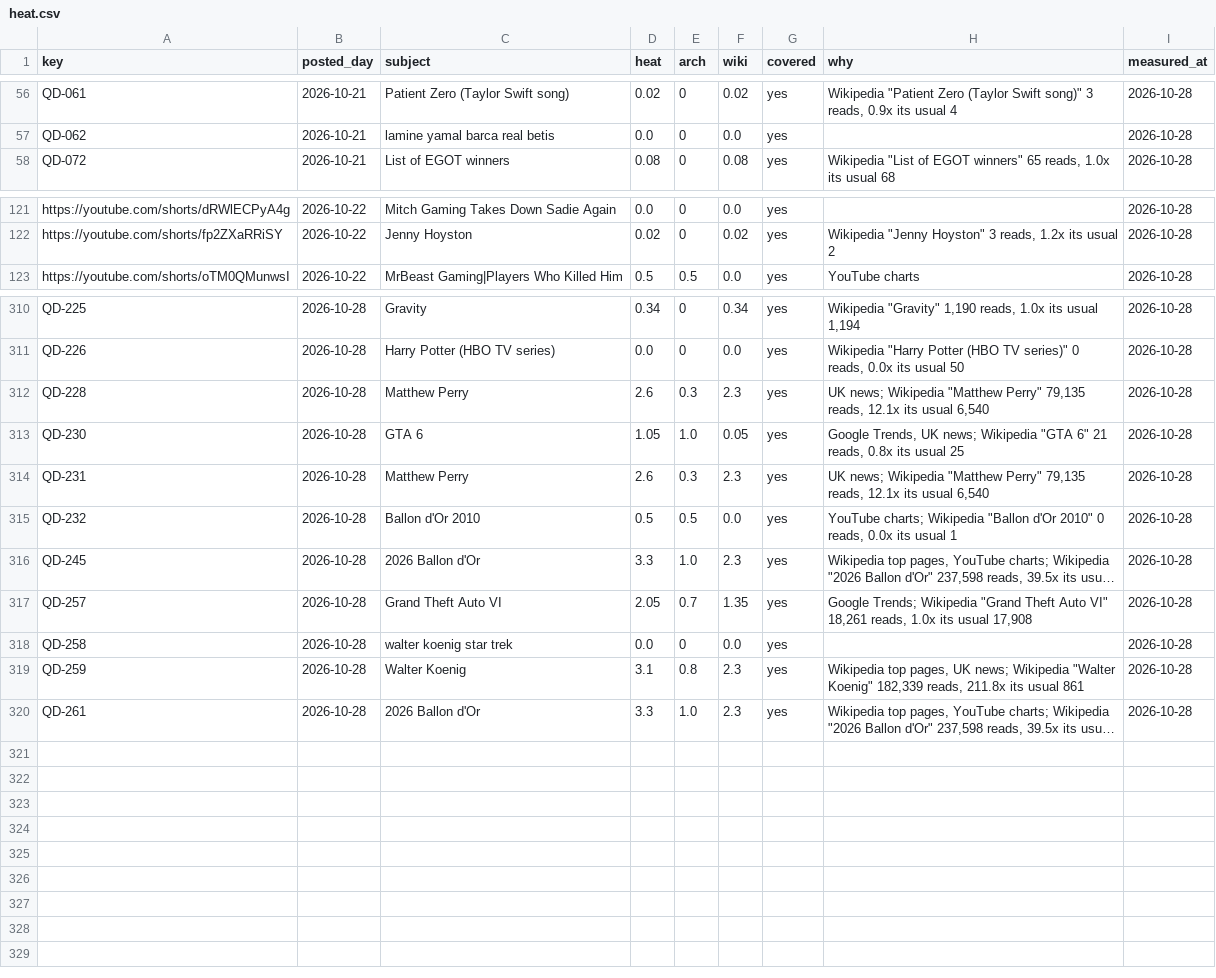
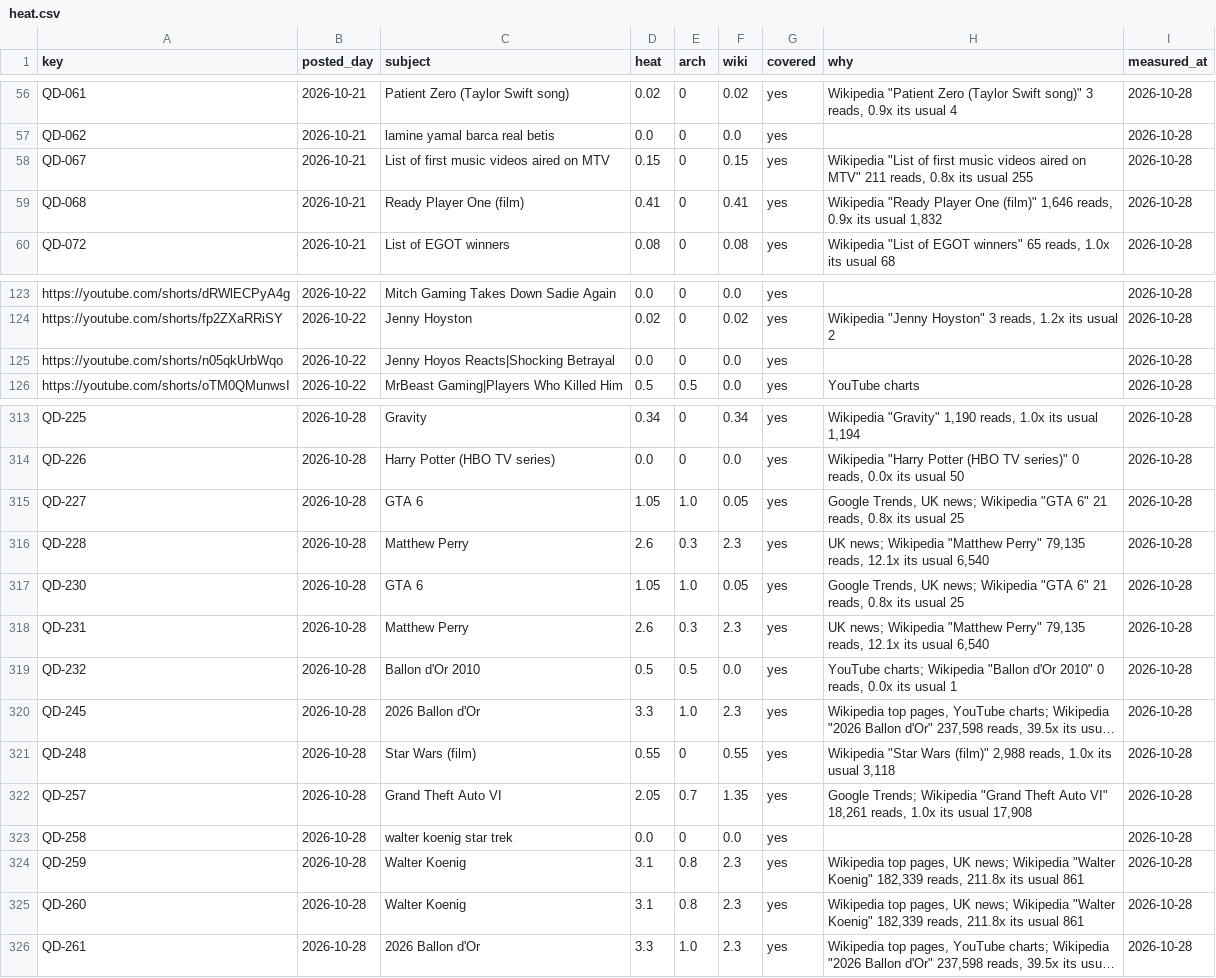
Before and after one commit to quickplay-studio/quickplay-autopilot, a CSV file: analytics/heat.csv, drawn as a sheet; only a part is shown, gaps mark what is left out; long unchanged cells end in …; the diff covers the shown part only; the diff names each change by its address in the sheet, - before the commit and + after, or states it on an @@ line.

```diff
--- a/analytics/heat.csv
+++ b/analytics/heat.csv
+row 58: QD-067 | 2026-10-21 | List of first music videos aired on MTV | 0.15 | 0 | 0.15 | yes | Wikipedia "List of first music videos aired on MTV" 211 reads, 0.8x its usual 255 | 2026-10-28
+row 59: QD-068 | 2026-10-21 | Ready Player One (film) | 0.41 | 0 | 0.41 | yes | Wikipedia "Ready Player One (film)" 1,646 reads, 0.9x its usual 1,832 | 2026-10-28
+row 125: https://youtube.com/shorts/n05qkUrbWqo | 2026-10-22 | Jenny Hoyos Reacts|Shocking Betrayal | 0.0 | 0 | 0.0 | yes |  | 2026-10-28
+row 315: QD-227 | 2026-10-28 | GTA 6 | 1.05 | 1.0 | 0.05 | yes | Google Trends, UK news; Wikipedia "GTA 6" 21 reads, 0.8x its usual 25 | 2026-10-28
+row 321: QD-248 | 2026-10-28 | Star Wars (film) | 0.55 | 0 | 0.55 | yes | Wikipedia "Star Wars (film)" 2,988 reads, 1.0x its usual 3,118 | 2026-10-28
+row 325: QD-260 | 2026-10-28 | Walter Koenig | 3.1 | 0.8 | 2.3 | yes | Wikipedia top pages, UK news; Wikipedia "Walter Koenig" 182,339 reads, 211.8x its usual 861 | 2026-10-28
```
Also changed, not shown: 7 edited cells elsewhere in this file, analytics/channel_drivers.csv, analytics/drivers.csv, 46 other files.
